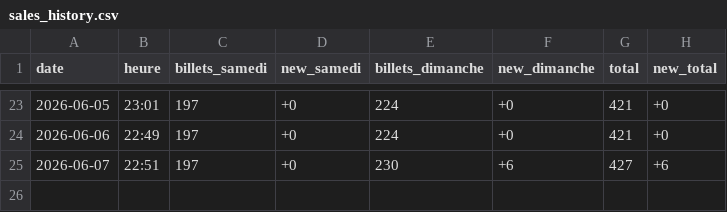
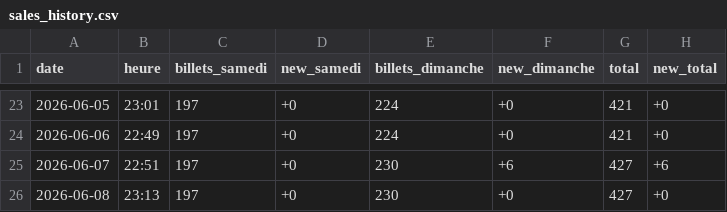
Before and after one commit to drihaen-88/sales-tracker-public, a CSV file: sales_history.csv, drawn as a sheet; only a part is shown, gaps mark what is left out.

```diff
--- a/sales_history.csv
+++ b/sales_history.csv
@@ -25 +25,2 @@ date,heure,billets_samedi,new_samedi,billets_dimanche,new_dimanche,total,new_tot
 2026-06-07,22:51,197,+0,230,+6,427,+6
+2026-06-08,23:13,197,+0,230,+0,427,+0
```
